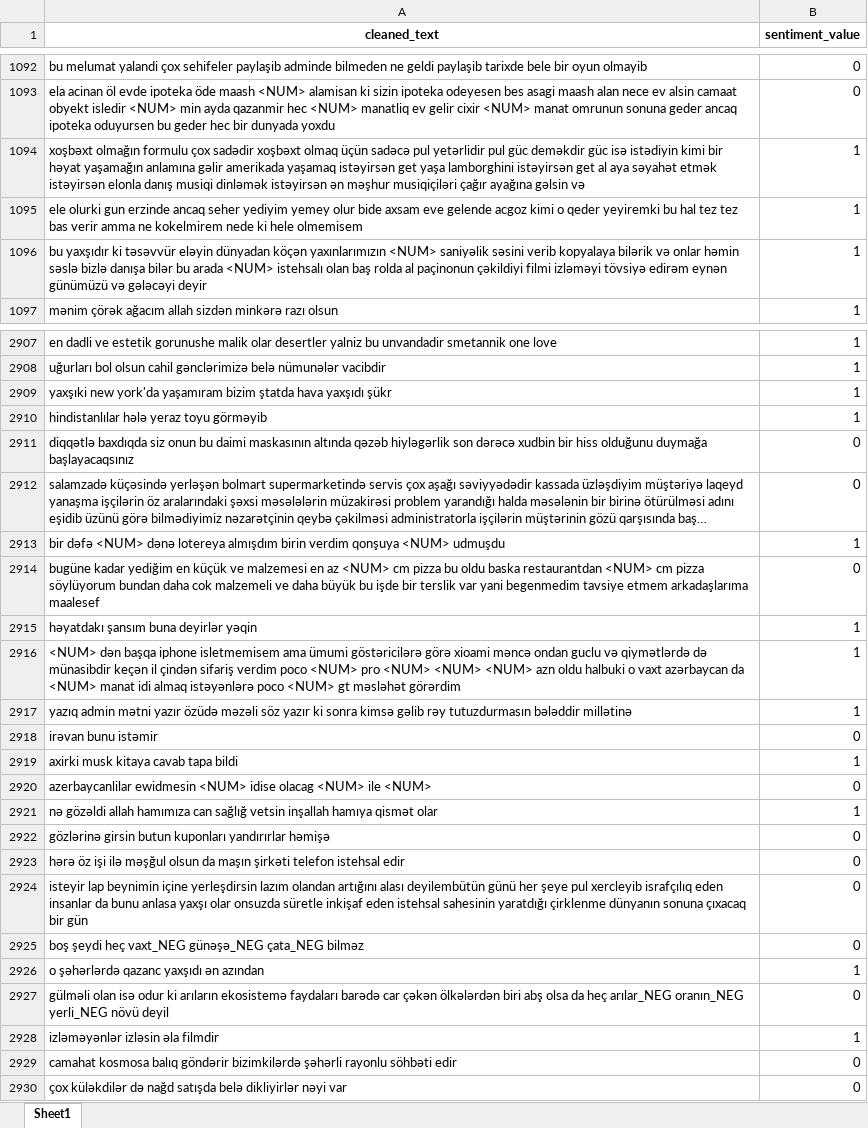
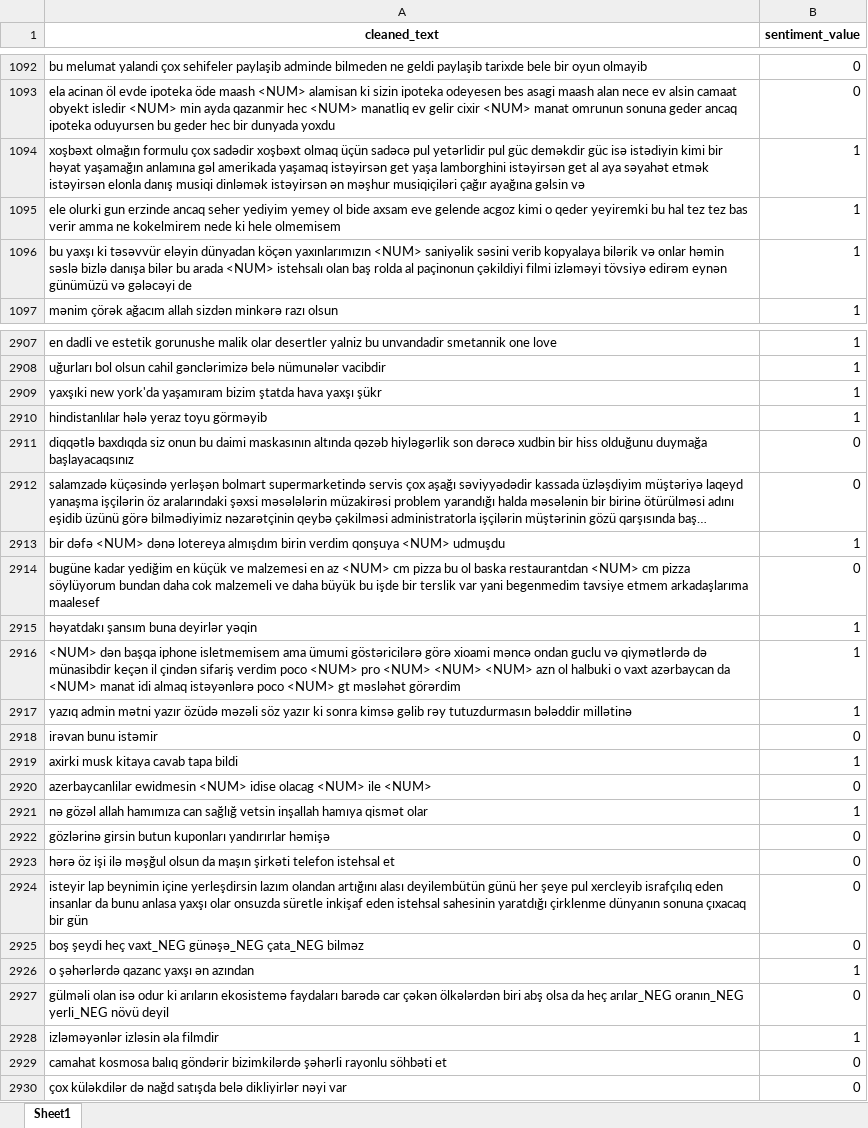
Before and after one commit to UtkuAkkusoglu/ceng442-assignment1-utkuakkusoglu, an Excel workbook: test__1__2col.xlsx, sheet Sheet1, drawn as a sheet; only a part is shown, gaps mark what is left out; long unchanged cells end in …; values as stored, in another font and other column widths than the file's, no borders; the diff covers the shown part only; the diff names each change by its address in the sheet, - before the commit and + after, or states it on an @@ line.

```diff
--- a/test__1__2col.xlsx (sheet Sheet1)
+++ b/test__1__2col.xlsx (sheet Sheet1)
-A1094 (cleaned_text): …yaşamağın anlamına gəlir amerikada yaşamaq…
+A1094 (cleaned_text): …yaşamağın anlamına gəl amerikada yaşamaq…
-A1095 (cleaned_text): …yediyim yemey olur bide axsam…
+A1095 (cleaned_text): …yediyim yemey ol bide axsam…
-A1096 (cleaned_text): bu yaxşıdır ki təsəvvür eləyin dünyadan köçən yaxınlarımızın <NUM> saniyəlik səsini verib kopyalaya bilərik və onlar həmin səslə bizlə danışa bilər bu arada <NUM> istehsalı olan baş rolda al paçinonun çəkildiyi filmi izləməyi tövsiyə edirəm eynən günümüzü və gələcəyi deyir
+A1096 (cleaned_text): bu yaxşı ki təsəvvür eləyin dünyadan köçən yaxınlarımızın <NUM> saniyəlik səsini verib kopyalaya bilərik və onlar həmin səslə bizlə danışa bilər bu arada <NUM> istehsalı olan baş rolda al paçinonun çəkildiyi filmi izləməyi tövsiyə edirəm eynən günümüzü və gələcəyi de
-A2909 (cleaned_text): …ştatda hava yaxşıdı şükr
+A2909 (cleaned_text): …ştatda hava yaxşı şükr
-A2914 (cleaned_text): …pizza bu oldu baska restaurantdan…
+A2914 (cleaned_text): …pizza bu ol baska restaurantdan…
-A2916 (cleaned_text): …<NUM> azn oldu halbuki o…
+A2916 (cleaned_text): …<NUM> azn ol halbuki o…
-A2921 (cleaned_text): nə gözəldi allah hamımıza…
+A2921 (cleaned_text): nə gözəl allah hamımıza…
-A2923 (cleaned_text): …telefon istehsal edir
+A2923 (cleaned_text): …telefon istehsal et
-A2926 (cleaned_text): o şəhərlərdə qazanc yaxşıdı ən azından
+A2926 (cleaned_text): o şəhərlərdə qazanc yaxşı ən azından
-A2929 (cleaned_text): …rayonlu söhbəti edir
+A2929 (cleaned_text): …rayonlu söhbəti et
```
Also changed, not shown: 524 edited cells elsewhere in this sheet, labeled-sentiment_2col.xlsx, 5 other files.
